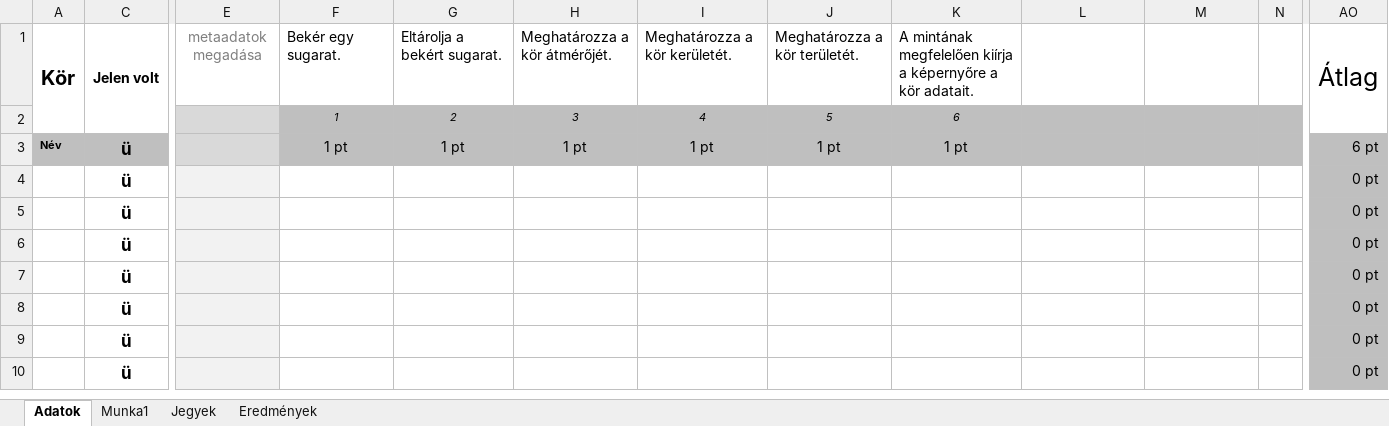
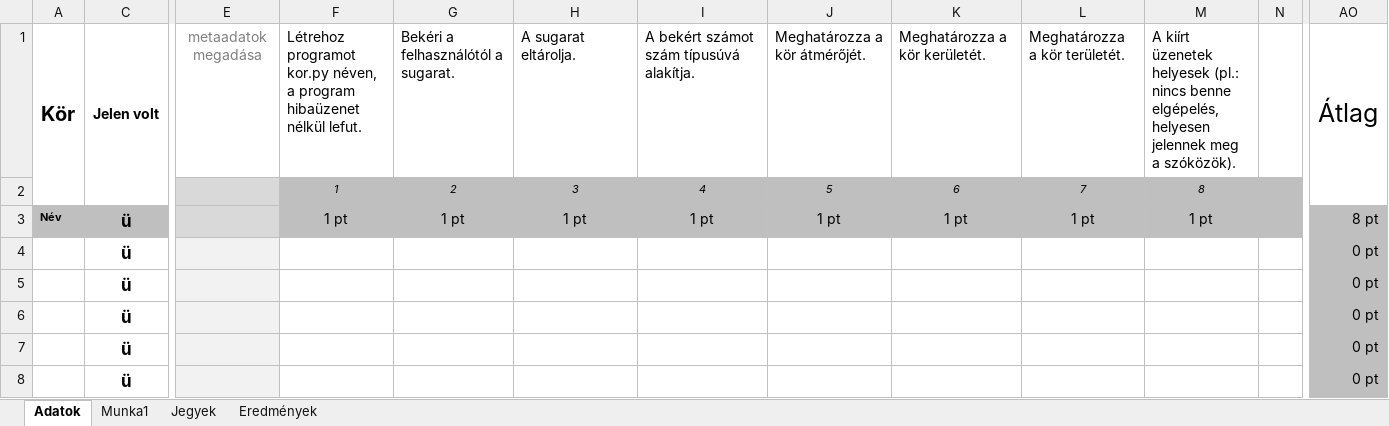
Before and after one commit to ZoltaiTamas1/Alapvizsga-feladatok, an Excel workbook: python/1. Feladat (Kör)/Javítókulcs 1. feladat.xlsx, sheet Adatok, drawn as a sheet; only a part is shown, gaps mark what is left out; the shorter side is filled out with more unchanged rows; values as stored, in another font and other column widths than the file's, no borders; conditional formats not drawn; the diff names each change by its address in the sheet, - before the commit and + after, or states it on an @@ line.

Commit message:
javítókulcs

```diff
--- a/python/1. Feladat (Kör)/Javítókulcs 1. feladat.xlsx (sheet Adatok)
+++ b/python/1. Feladat (Kör)/Javítókulcs 1. feladat.xlsx (sheet Adatok)
-F1: Bekér egy sugarat.
+F1: Létrehoz programot kor.py néven, a program hibaüzenet nélkül lefut.
-G1: Eltárolja a bekért sugarat.
+G1: Bekéri a felhasználótól a sugarat.
-H1: Meghatározza a kör átmérőjét.
+H1: A sugarat eltárolja.
-I1: Meghatározza a kör kerületét.
+I1: A bekért számot szám típusúvá alakítja.
-J1: Meghatározza a kör területét.
+J1: Meghatározza a kör átmérőjét.
-K1: A mintának megfelelően kiírja a képernyőre a kör adatait.
+K1: Meghatározza a kör kerületét.
-L1: (empty)
+L1: Meghatározza a kör területét.
-M1: (empty)
+M1: A kiírt üzenetek helyesek (pl.: nincs benne elgépelés, helyesen jelennek meg a szóközök).
-L2: (empty)
+L2: 7
-M2: (empty)
+M2: 8
-L3: (empty)
+L3: 1 pt
-M3: (empty)
+M3: 1 pt
-AO3: 6 pt
+AO3: 8 pt
```
Also changed, not shown: sheet Jegyek, hidden cells, charts or pictures, 2 other files.
